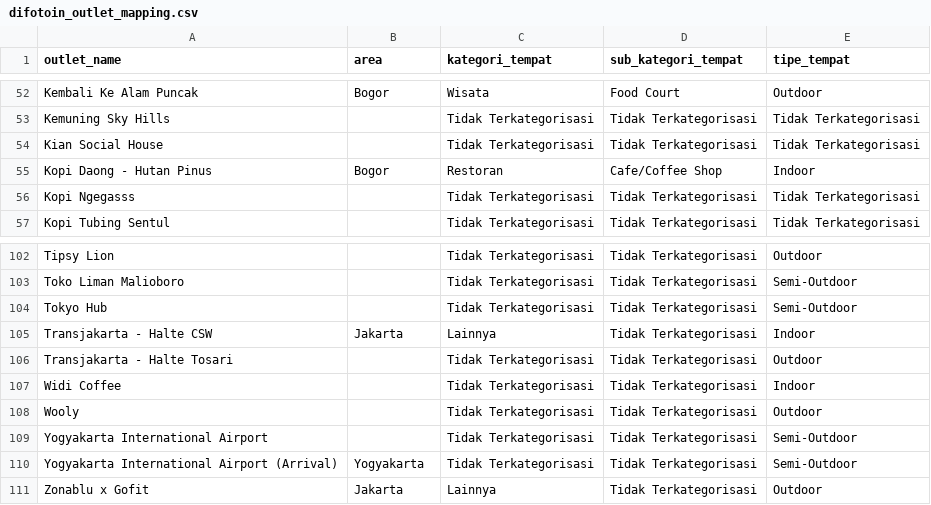
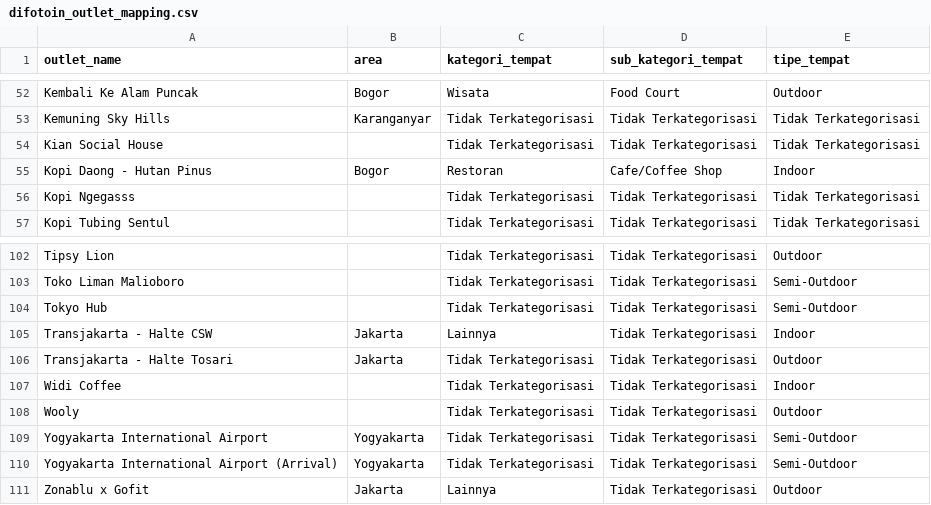
Before and after one commit to Killdower1/mgx, a CSV file: streamlit_template/data/difotoin_outlet_mapping.csv, drawn as a sheet; only a part is shown, gaps mark what is left out; the diff covers the shown part only; the diff names each change by its address in the sheet, - before the commit and + after, or states it on an @@ line.

```diff
--- a/streamlit_template/data/difotoin_outlet_mapping.csv
+++ b/streamlit_template/data/difotoin_outlet_mapping.csv
-B53 (area): (empty)
+B53 (area): Karanganyar
-B106 (area): (empty)
+B106 (area): Jakarta
-B109 (area): (empty)
+B109 (area): Yogyakarta
```
Also changed, not shown: 14 edited cells elsewhere in this file.
